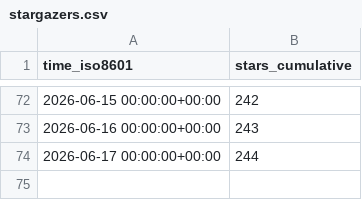
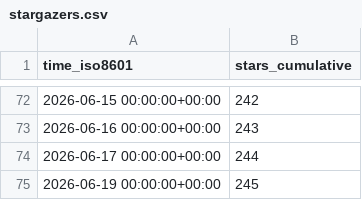
Before and after one commit to ckyern123/Slay-The-Robot, a CSV file: DesirePathGames/Slay-The-Robot/ghrs-data/stargazers.csv, drawn as a sheet; only a part is shown, gaps mark what is left out.

```diff
--- a/DesirePathGames/Slay-The-Robot/ghrs-data/stargazers.csv
+++ b/DesirePathGames/Slay-The-Robot/ghrs-data/stargazers.csv
@@ -74 +74,2 @@ time_iso8601,stars_cumulative
 2026-06-17 00:00:00+00:00,244
+2026-06-19 00:00:00+00:00,245
```
